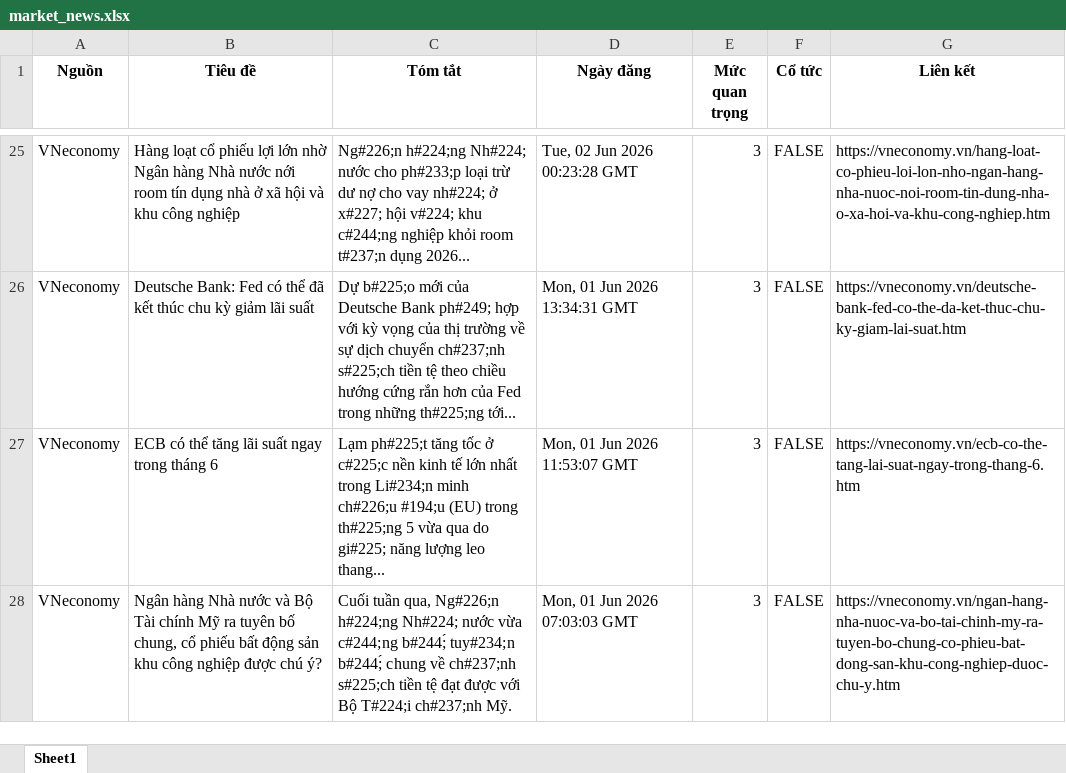
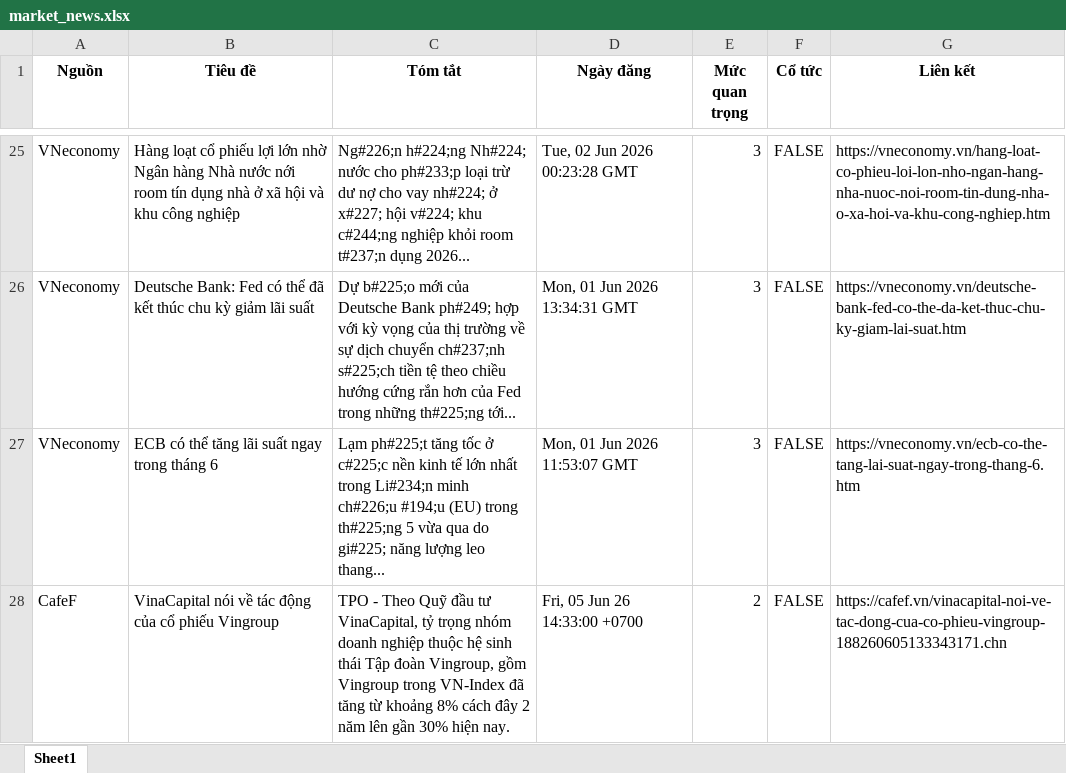
Before and after one commit to Ngoduc1110/ND, an Excel workbook: NEWS/market_news.xlsx, sheet Sheet1, drawn as a sheet; only a part is shown, gaps mark what is left out; values as stored, in another font and other column widths than the file's, no borders; removed rows and columns are numbered as before the commit, all else as after; the diff covers the shown part only; the diff names each change by its address in the sheet, - before the commit and + after, or states it on an @@ line.

Commit message:
Auto-update data and report at 2026-06-05 14:49

```diff
--- a/NEWS/market_news.xlsx (sheet Sheet1)
+++ b/NEWS/market_news.xlsx (sheet Sheet1)
-row 28: VNeconomy | Ngân hàng Nhà nước và Bộ Tài chính Mỹ ra tuyên bố chung, cổ phiếu bất động sản khu công nghiệp được chú ý? | Cuối tuần qua, Ng#226;n h#224;ng Nh#224; nước vừa c#244;ng b#244;́ tuy#234;n b#244;́ chung về ch#237;nh s#225;ch tiền tệ đạt được với Bộ T#224;i ch#237;nh Mỹ. | Mon, 01 Jun 2026 07:03:03 GMT | 3 | FALSE | https://vneconomy.vn/ngan-hang-nha-nuoc-va-bo-tai-chinh-my-ra-tuyen-bo-chung-co-phieu-bat-dong-san-khu-cong-nghiep-duoc-chu-y.htm
+row 28: CafeF | VinaCapital nói về tác động của cổ phiếu Vingroup | TPO - Theo Quỹ đầu tư VinaCapital, tỷ trọng nhóm doanh nghiệp thuộc hệ sinh thái Tập đoàn Vingroup, gồm Vingroup trong VN-Index đã tăng từ khoảng 8% cách đây 2 năm lên gần 30% hiện nay. | Fri, 05 Jun 26 14:33:00 +0700 | 2 | FALSE | https://cafef.vn/vinacapital-noi-ve-tac-dong-cua-co-phieu-vingroup-188260605133343171.chn
```
Also changed, not shown: 4 added rows, 4 removed rows and 5 edited cells elsewhere in this sheet, 10 other files.
